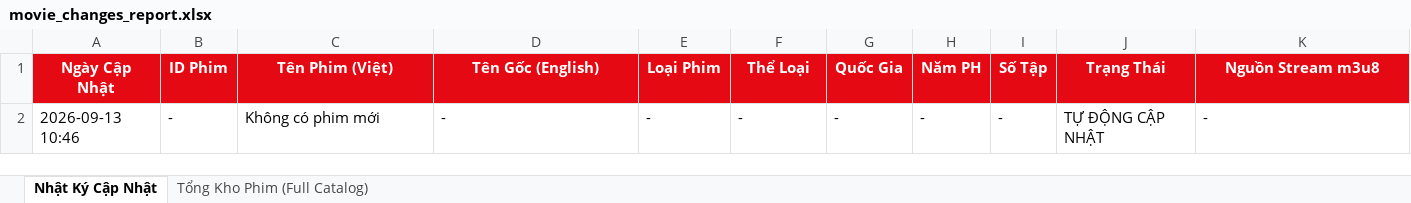
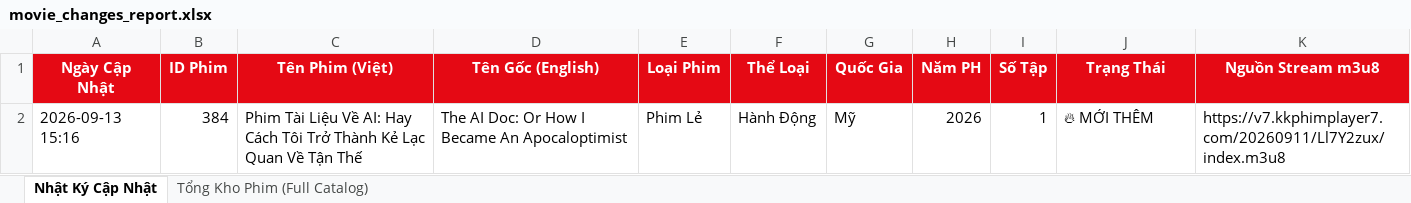
Before and after one commit to exorcisthb/Phim, an Excel workbook: movie_changes_report.xlsx, sheet Nhật Ký Cập Nhật, drawn as a sheet; values as stored, in another font and other column widths than the file's, no borders; removed rows and columns are numbered as before the commit, all else as after; the diff names each change by its address in the sheet, - before the commit and + after, or states it on an @@ line.

```diff
--- a/movie_changes_report.xlsx (sheet Nhật Ký Cập Nhật)
+++ b/movie_changes_report.xlsx (sheet Nhật Ký Cập Nhật)
-row 2: 2026-09-13 10:46 | - | Không có phim mới | - | - | - | - | - | - | TỰ ĐỘNG CẬP NHẬT | -
+row 2: 2026-09-13 15:16 | 384 | Phim Tài Liệu Về AI: Hay Cách Tôi Trở Thành Kẻ Lạc Quan Về Tận Thế | The AI Doc: Or How I Became An Apocaloptimist | Phim Lẻ | Hành Động | Mỹ | 2026 | 1 | 🔥 MỚI THÊM | https://v7.kkphimplayer7.com/20260911/Ll7Y2zux/index.m3u8
```
Also changed, not shown: sheet Tổng Kho Phim (Full Catalog), 2 other files.
